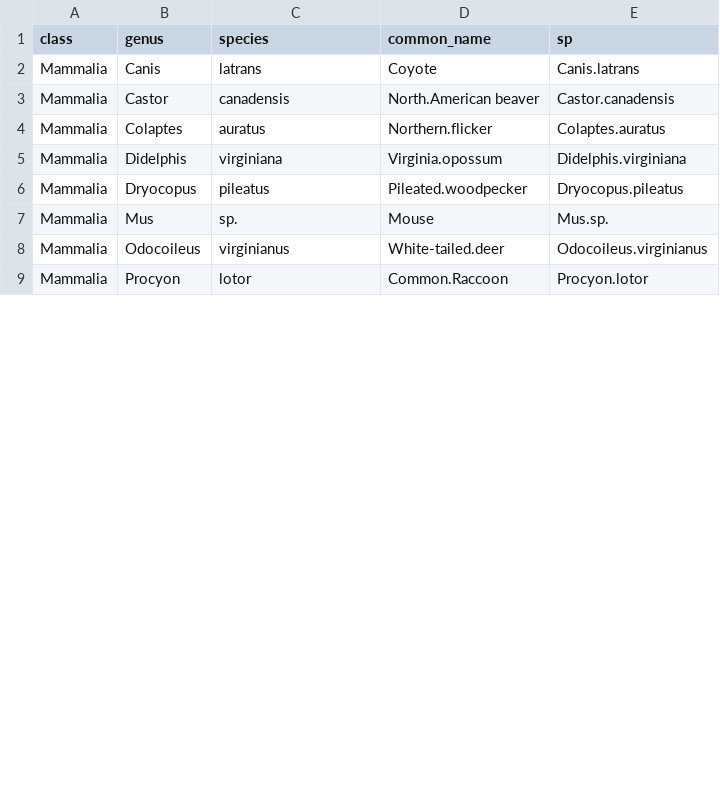
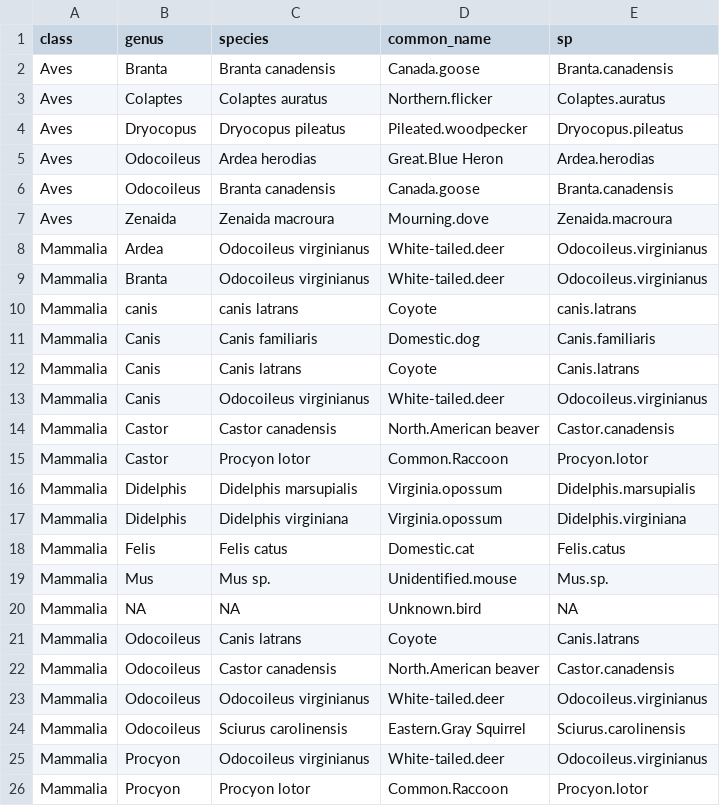
Before and after one commit to kelbru/DF, a CSV file: data/processed_data/Gate12_common_name_list.csv, drawn as a sheet; only a part is shown; the diff covers the shown part only.

Commit message:
processing final data

```diff
--- a/data/processed_data/Gate12_common_name_list.csv
+++ b/data/processed_data/Gate12_common_name_list.csv
@@ -1,9 +1,26 @@
 "class","genus","species","common_name","sp"
-"Mammalia","Canis","latrans","Coyote","Canis.latrans"
-"Mammalia","Castor","canadensis","North.American beaver","Castor.canadensis"
-"Mammalia","Colaptes","auratus","Northern.flicker","Colaptes.auratus"
-"Mammalia","Didelphis","virginiana","Virginia.opossum","Didelphis.virginiana"
-"Mammalia","Dryocopus","pileatus","Pileated.woodpecker","Dryocopus.pileatus"
-"Mammalia","Mus","sp.","Mouse","Mus.sp."
-"Mammalia","Odocoileus","virginianus","White-tailed.deer","Odocoileus.virginianus"
-"Mammalia","Procyon","lotor","Common.Raccoon","Procyon.lotor"
+"Aves","Branta","Branta canadensis","Canada.goose","Branta.canadensis"
+"Aves","Colaptes","Colaptes auratus","Northern.flicker","Colaptes.auratus"
+"Aves","Dryocopus","Dryocopus pileatus","Pileated.woodpecker","Dryocopus.pileatus"
+"Aves","Odocoileus","Ardea herodias","Great.Blue Heron","Ardea.herodias"
+"Aves","Odocoileus","Branta canadensis","Canada.goose","Branta.canadensis"
+"Aves","Zenaida","Zenaida macroura","Mourning.dove","Zenaida.macroura"
+"Mammalia","Ardea","Odocoileus virginianus","White-tailed.deer","Odocoileus.virginianus"
+"Mammalia","Branta","Odocoileus virginianus","White-tailed.deer","Odocoileus.virginianus"
+"Mammalia","canis","canis latrans","Coyote","canis.latrans"
+"Mammalia","Canis","Canis familiaris","Domestic.dog","Canis.familiaris"
+"Mammalia","Canis","Canis latrans","Coyote","Canis.latrans"
+"Mammalia","Canis","Odocoileus virginianus","White-tailed.deer","Odocoileus.virginianus"
+"Mammalia","Castor","Castor canadensis","North.American beaver","Castor.canadensis"
+"Mammalia","Castor","Procyon lotor","Common.Raccoon","Procyon.lotor"
+"Mammalia","Didelphis","Didelphis marsupialis","Virginia.opossum","Didelphis.marsupialis"
+"Mammalia","Didelphis","Didelphis virginiana","Virginia.opossum","Didelphis.virginiana"
+"Mammalia","Felis","Felis catus","Domestic.cat","Felis.catus"
+"Mammalia","Mus","Mus sp.","Unidentified.mouse","Mus.sp."
+"Mammalia","NA","NA","Unknown.bird","NA"
+"Mammalia","Odocoileus","Canis latrans","Coyote","Canis.latrans"
+"Mammalia","Odocoileus","Castor canadensis","North.American beaver","Castor.canadensis"
+"Mammalia","Odocoileus","Odocoileus virginianus","White-tailed.deer","Odocoileus.virginianus"
+"Mammalia","Odocoileus","Sciurus carolinensis","Eastern.Gray Squirrel","Sciurus.carolinensis"
+"Mammalia","Procyon","Odocoileus virginianus","White-tailed.deer","Odocoileus.virginianus"
+"Mammalia","Procyon","Procyon lotor","Common.Raccoon","Procyon.lotor"
```
Also changed, not shown: 6 added rows, 1 removed row and 4 edited cells elsewhere in this file, data/processed_data/Gate12_camera_locations.csv, 16 other files.
